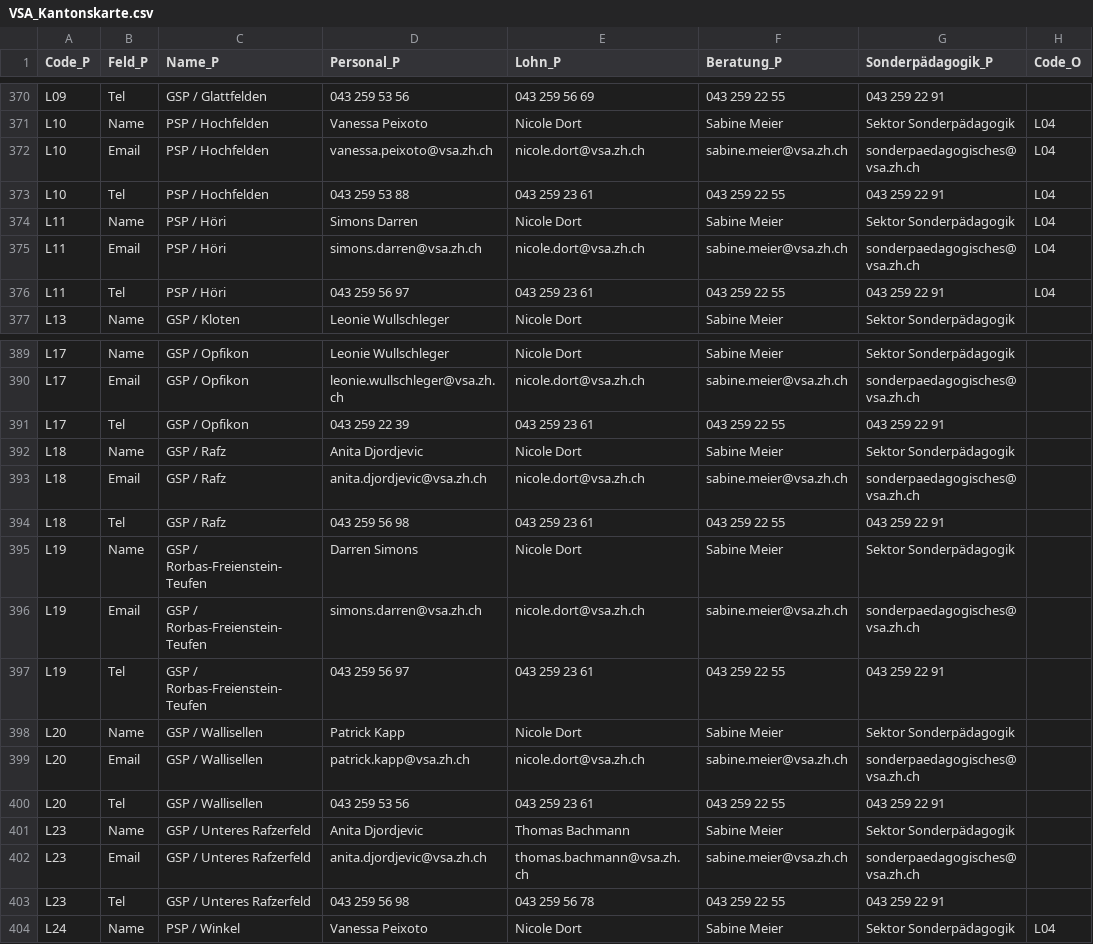
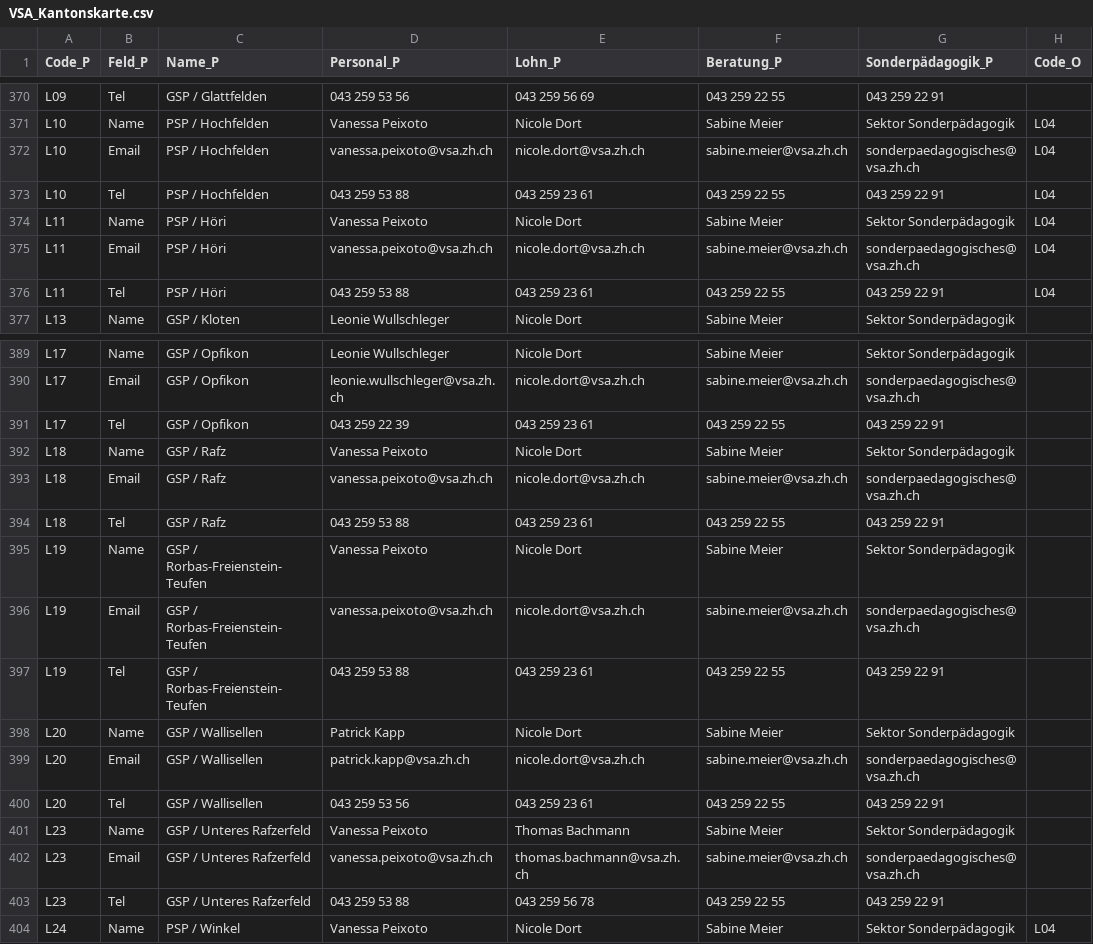
Before and after one commit to statistikZH/Visualisierung_VSAKarte, a CSV file: Data/VSA_Kantonskarte.csv, drawn as a sheet; only a part is shown, gaps mark what is left out; the diff names each change by its address in the sheet, - before the commit and + after, or states it on an @@ line.

Commit message:
Update VSA_Kantonskarte.csv

```diff
--- a/Data/VSA_Kantonskarte.csv
+++ b/Data/VSA_Kantonskarte.csv
-D374 (Personal_P): Simons Darren
+D374 (Personal_P): Vanessa Peixoto
-D375 (Personal_P): simons.darren@vsa.zh.ch
+D375 (Personal_P): vanessa.peixoto@vsa.zh.ch
-D376 (Personal_P): 043 259 56 97
+D376 (Personal_P): 043 259 53 88
-D392 (Personal_P): Anita Djordjevic
+D392 (Personal_P): Vanessa Peixoto
-D393 (Personal_P): anita.djordjevic@vsa.zh.ch
+D393 (Personal_P): vanessa.peixoto@vsa.zh.ch
-D394 (Personal_P): 043 259 56 98
+D394 (Personal_P): 043 259 53 88
-D395 (Personal_P): Darren Simons
+D395 (Personal_P): Vanessa Peixoto
-D396 (Personal_P): simons.darren@vsa.zh.ch
+D396 (Personal_P): vanessa.peixoto@vsa.zh.ch
-D397 (Personal_P): 043 259 56 97
+D397 (Personal_P): 043 259 53 88
-D401 (Personal_P): Anita Djordjevic
+D401 (Personal_P): Vanessa Peixoto
-D402 (Personal_P): anita.djordjevic@vsa.zh.ch
+D402 (Personal_P): vanessa.peixoto@vsa.zh.ch
-D403 (Personal_P): 043 259 56 98
+D403 (Personal_P): 043 259 53 88
```
